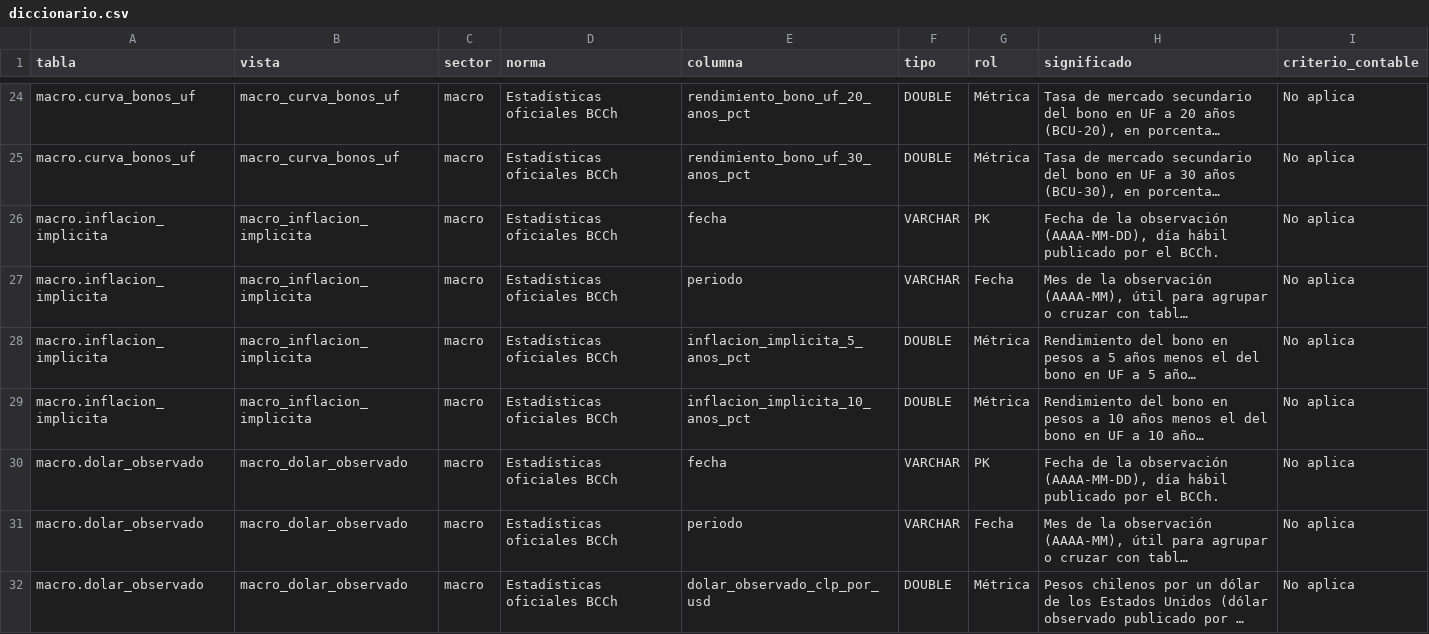
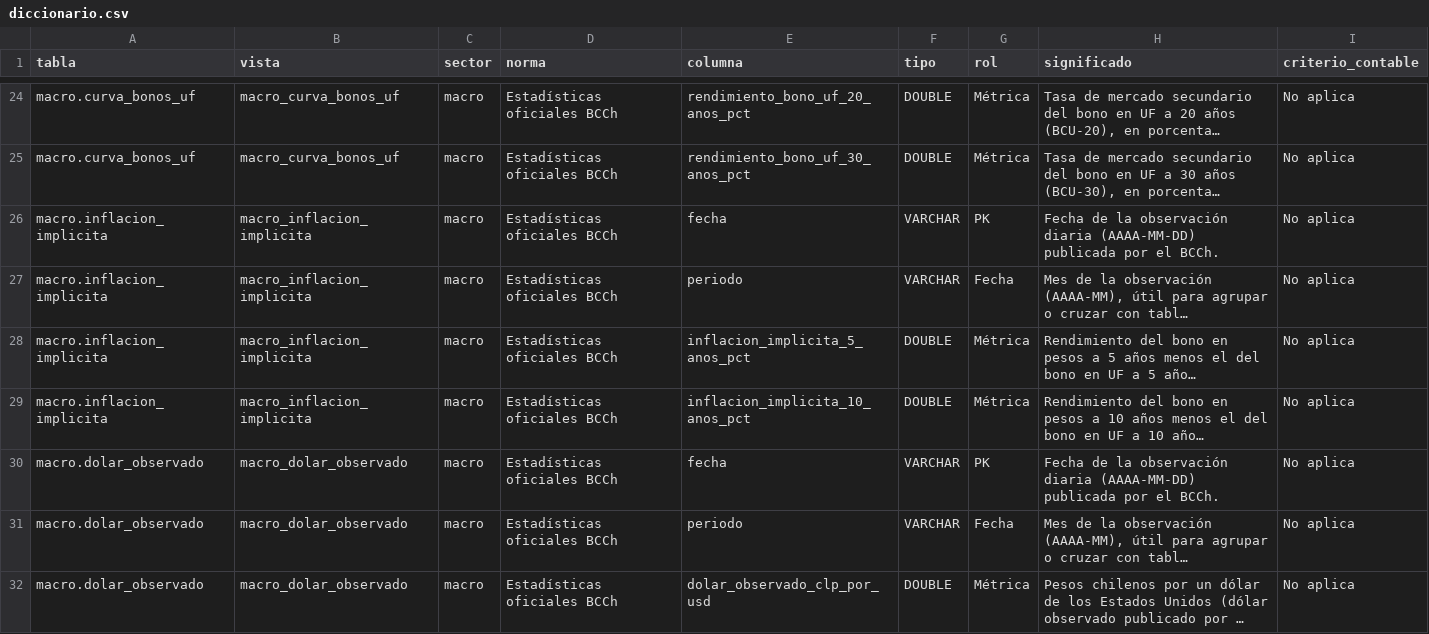
Before and after one commit to joaquinignaciomondaca-code/Sistema_de_Informacion_Financiera_de_Chile, a CSV file: docs/reproducibilidad/diccionario.csv, drawn as a sheet; only a part is shown, gaps mark what is left out; long unchanged cells end in …; the diff covers the shown part only; the diff names each change by its address in the sheet, - before the commit and + after, or states it on an @@ line.

```diff
--- a/docs/reproducibilidad/diccionario.csv
+++ b/docs/reproducibilidad/diccionario.csv
-H26 (significado): …la observación (AAAA-MM-DD), día hábil publicado por el…
+H26 (significado): …la observación diaria (AAAA-MM-DD) publicada por el…
-H30 (significado): …la observación (AAAA-MM-DD), día hábil publicado por el…
+H30 (significado): …la observación diaria (AAAA-MM-DD) publicada por el…
```
Also changed, not shown: 11 edited cells elsewhere in this file, 24 other files.
